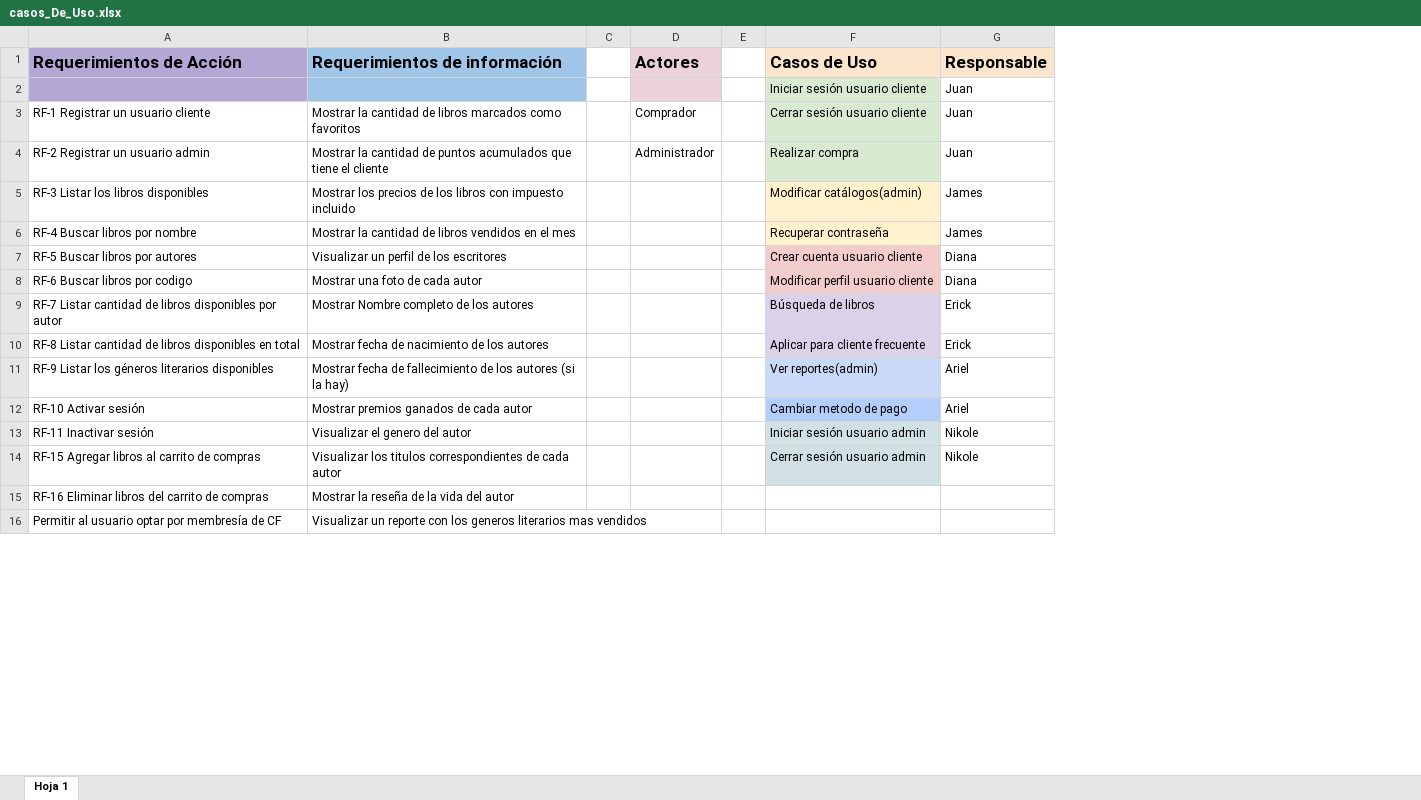
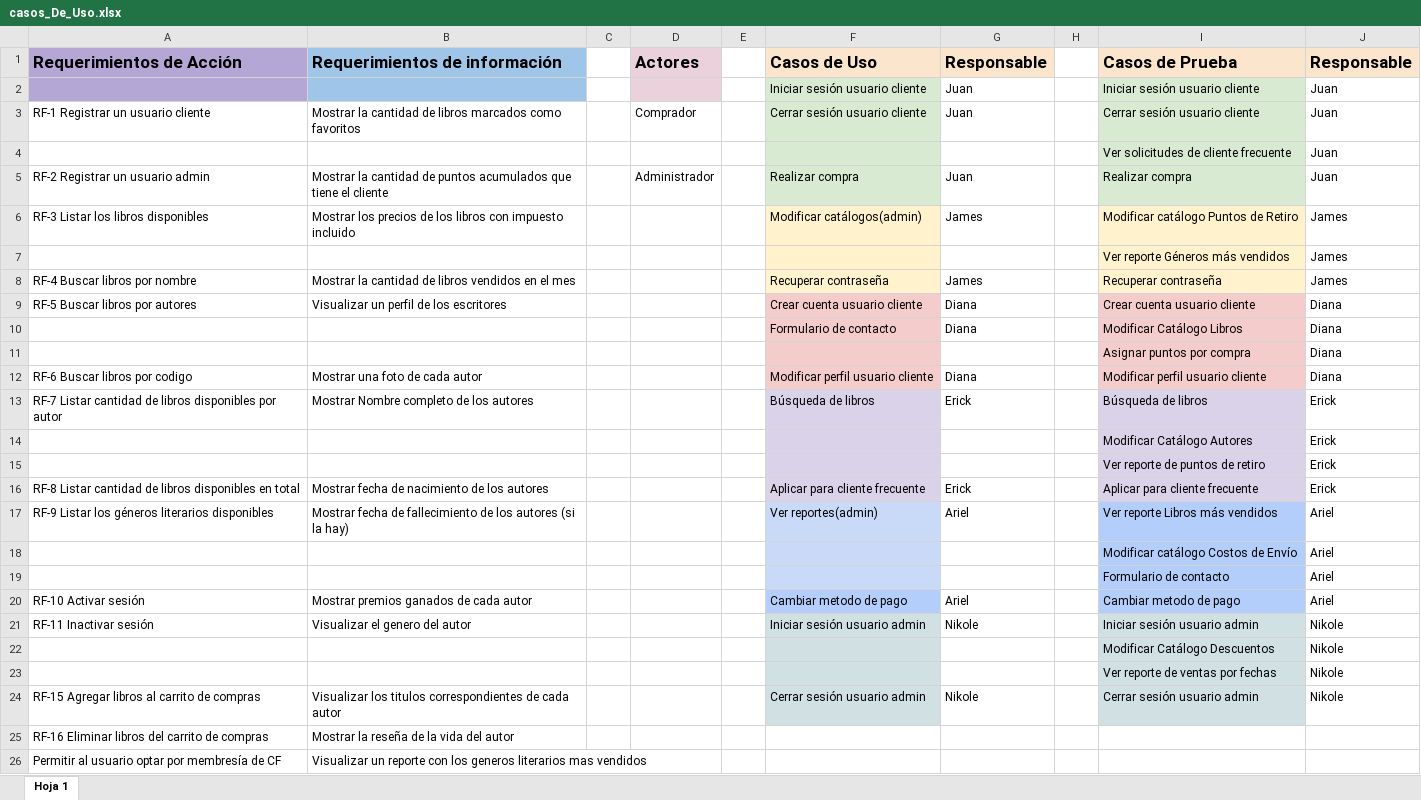
Before and after one commit to esalaschaverri/LibreriaVirtualCrackTheCode, an Excel workbook: doc/casos_De_Uso.xlsx, sheet Hoja 1, drawn as a sheet; only a part is shown; values as stored, in another font and other column widths than the file's, no borders; addresses are those after the commit; the diff covers the shown part only; the diff names each change by its address in the sheet, - before the commit and + after, or states it on an @@ line.

Commit message:
Catalogos Diana

```diff
--- a/doc/casos_De_Uso.xlsx (sheet Hoja 1)
+++ b/doc/casos_De_Uso.xlsx (sheet Hoja 1)
+column G (Responsable), rows 2-3: Juan | Juan; rows 5-6: Juan | James; rows 8-9: James | Diana; rows 12-13: Diana | Erick; rows 16-17: Erick | Ariel; rows 20-21: Ariel | Nikole; row 24: Nikole
+column H, empty
+column I (Casos de Prueba), rows 2-3: Iniciar sesión usuario cliente | Cerrar sesión usuario cliente; rows 5-6: Realizar compra | Modificar catálogo Puntos de Retiro; rows 8-9: Recuperar contraseña | Crear cuenta usuario cliente; rows 12-13: Modificar perfil usuario cliente | Búsqueda de libros; rows 16-17: Aplicar para cliente frecuente | Ver reporte Libros más vendidos; rows 20-21: Cambiar metodo de pago | Iniciar sesión usuario admin; row 24: Cerrar sesión usuario admin
+row 4:  |  |  |  |  |  |  |  | Ver solicitudes de cliente frecuente | Juan
+row 7:  |  |  |  |  |  |  |  | Ver reporte Géneros más vendidos | James
+row 10:  |  |  |  |  | Formulario de contacto | Diana |  | Modificar Catálogo Libros | Diana
+row 11:  |  |  |  |  |  |  |  | Asignar puntos por compra | Diana
+row 14:  |  |  |  |  |  |  |  | Modificar Catálogo Autores | Erick
+row 15:  |  |  |  |  |  |  |  | Ver reporte de puntos de retiro | Erick
+row 18:  |  |  |  |  |  |  |  | Modificar catálogo Costos de Envío | Ariel
+row 19:  |  |  |  |  |  |  |  | Formulario de contacto | Ariel
+row 22:  |  |  |  |  |  |  |  | Modificar Catálogo Descuentos | Nikole
+row 23:  |  |  |  |  |  |  |  | Ver reporte de ventas por fechas | Nikole
```
Also changed, not shown: 23 added rows, 3 edited cells and cell formats elsewhere in this sheet, 11 other files.
